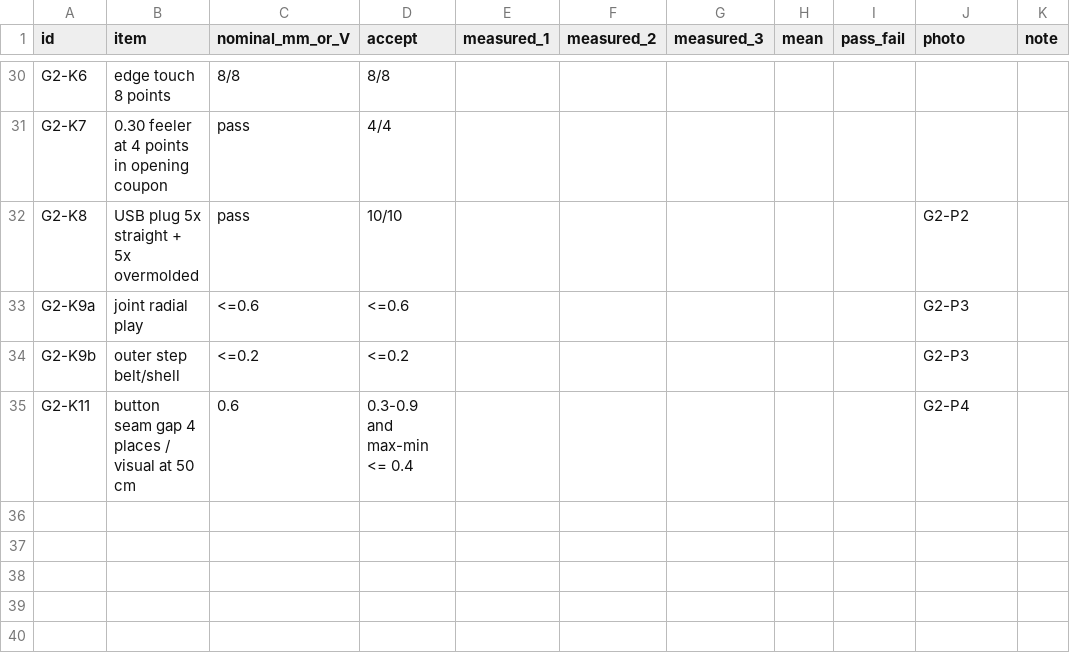
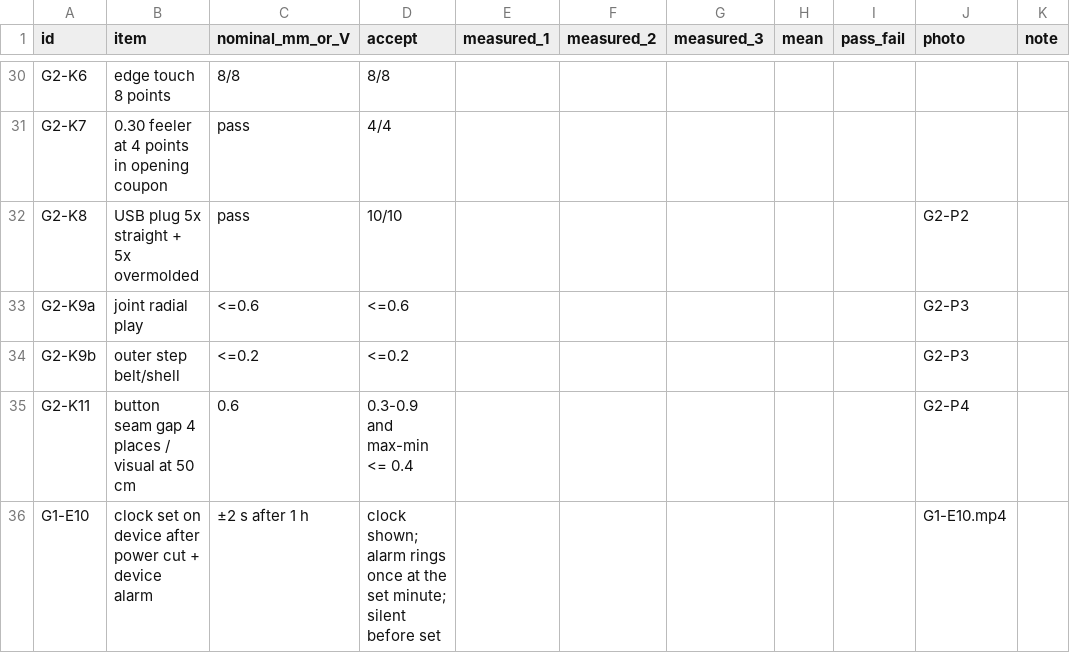
Before and after one commit to choiYhunn/pokedock-companion, a CSV file: v16/masterball-m6/docs/G1_G2_RECORD_TEMPLATE.csv, drawn as a sheet; only a part is shown, gaps mark what is left out; the diff names each change by its address in the sheet, - before the commit and + after, or states it on an @@ line.

```diff
--- a/v16/masterball-m6/docs/G1_G2_RECORD_TEMPLATE.csv
+++ b/v16/masterball-m6/docs/G1_G2_RECORD_TEMPLATE.csv
+row 36: G1-E10 | clock set on device after power cut + device alarm | ±2 s after 1 h | clock shown; alarm rings once at the set minute; silent before set |  |  |  |  |  | G1-E10.mp4
```
Also changed, not shown: 34 other files.
